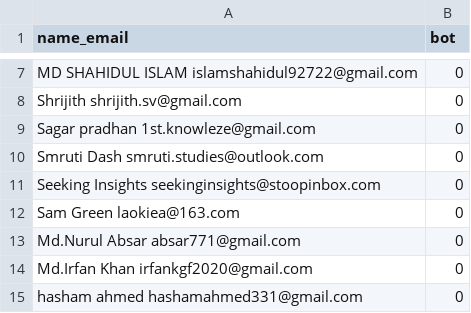
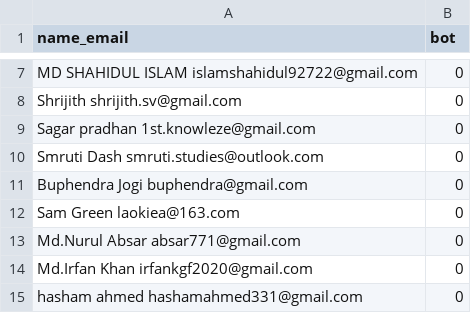
Before and after one commit to lovestaco/bot-spam-signup-to-newsletter, a CSV file: spam_signup_collection.csv, drawn as a sheet; only a part is shown, gaps mark what is left out.

Commit message:
csv

```diff
--- a/spam_signup_collection.csv
+++ b/spam_signup_collection.csv
@@ -10,3 +10,3 @@ Sagar pradhan 1st.knowleze@gmail.com,0
 Smruti Dash smruti.studies@outlook.com,0
-Seeking Insights seekinginsights@stoopinbox.com,0
+Buphendra Jogi buphendra@gmail.com,0
 Sam Green laokiea@163.com,0
```
